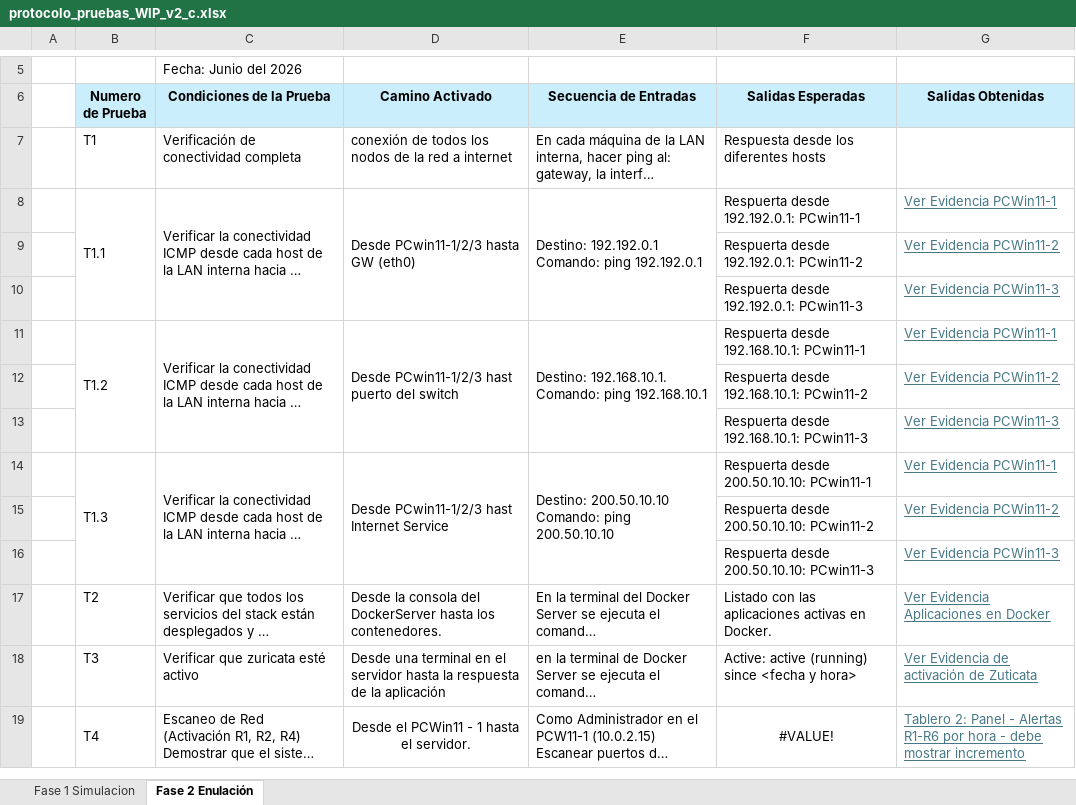
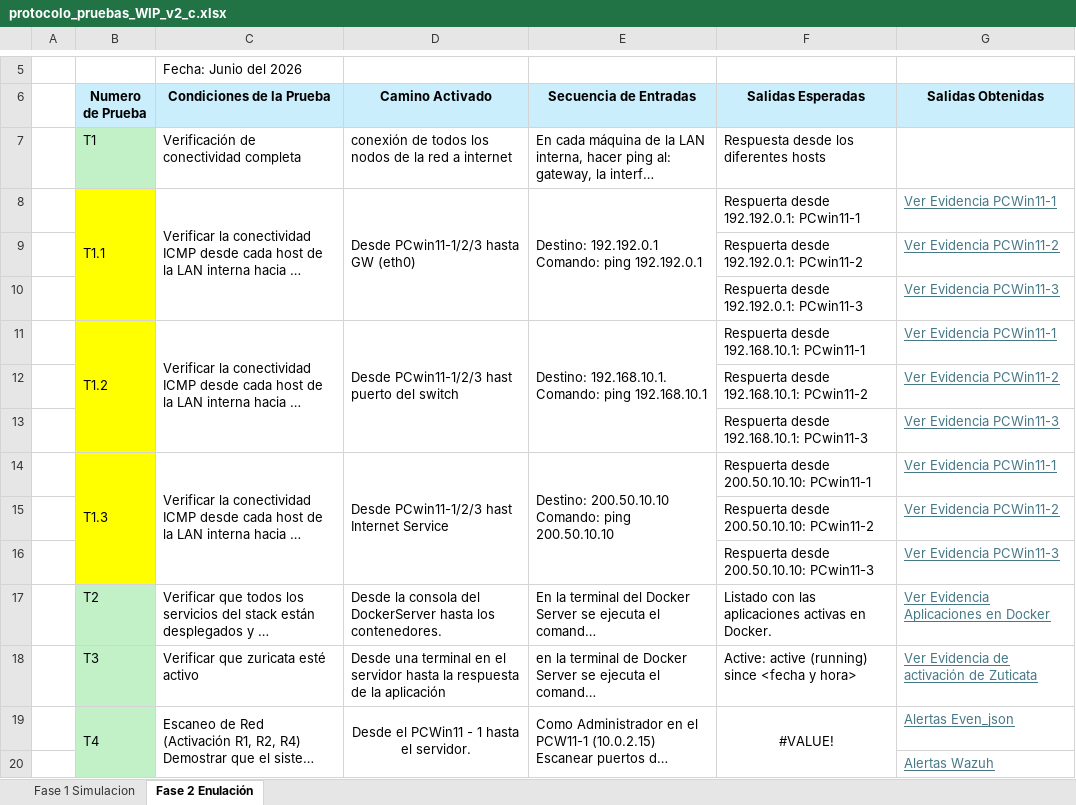
Before and after one commit to jclavijomartinez/tesis, an Excel workbook: protocolo_pruebas_WIP_v2_c.xlsx, sheet Fase 2 Enulación, drawn as a sheet; only a part is shown, gaps mark what is left out; long unchanged cells end in …; values as stored, in another font and other column widths than the file's, no borders; charts and pictures not drawn; the diff covers the shown part only; the diff names each change by its address in the sheet, - before the commit and + after, or states it on an @@ line.

Commit message:
fase 2_segundajornada

```diff
--- a/protocolo_pruebas_WIP_v2_c.xlsx (sheet Fase 2 Enulación)
+++ b/protocolo_pruebas_WIP_v2_c.xlsx (sheet Fase 2 Enulación)
-B7 fill: none
+B7 fill: #C2F1C8
-B8:B16 fill: none
+B8:B16 fill: #FFFF00
-B17:B19 fill: none
+B17:B19 fill: #C2F1C8
-G19 (Salidas Obtenidas): Tablero 2: Panel - Alertas R1-R6 por hora - debe mostrar incremento
+G19 (Salidas Obtenidas): Alertas Even_json
+row 20:  |  |  |  |  |  | Alertas Wazuh
```
Also changed, not shown: 3 added rows, 1 removed row, 9 edited cells, cell formats and merged cells elsewhere in this sheet, charts or pictures, 21 other files.
